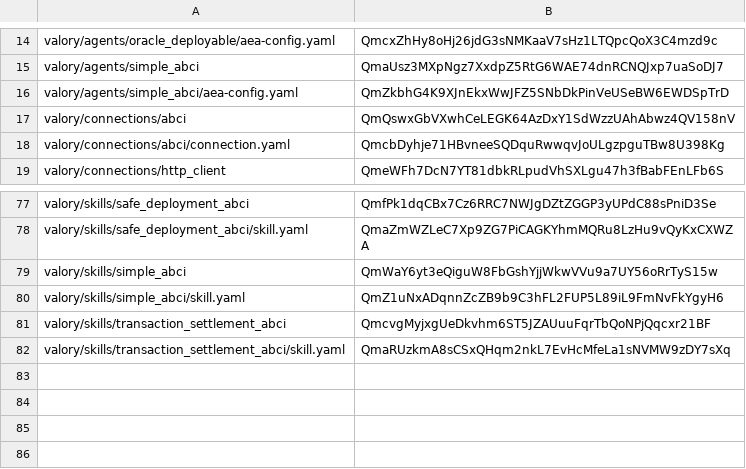
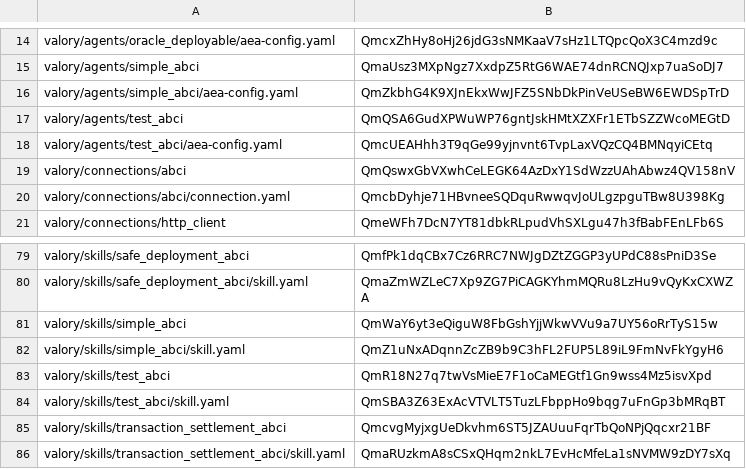
Before and after one commit to w1kke/olas-hello-world, a CSV file: packages/hashes.csv, drawn as a sheet; only a part is shown, gaps mark what is left out.

```diff
--- a/packages/hashes.csv
+++ b/packages/hashes.csv
@@ -16,2 +16,4 @@ valory/agents/simple_abci,QmaUsz3MXpNgz7XxdpZ5RtG6WAE74dnRCNQJxp7uaSoDJ7
 valory/agents/simple_abci/aea-config.yaml,QmZkbhG4K9XJnEkxWwJFZ5SNbDkPinVeUSeBW6EWDSpTrD
+valory/agents/test_abci,QmQSA6GudXPWuWP76gntJskHMtXZXFr1ETbSZZWcoMEGtD
+valory/agents/test_abci/aea-config.yaml,QmcUEAHhh3T9qGe99yjnvnt6TvpLaxVQzCQ4BMNqyiCEtq
 valory/connections/abci,QmQswxGbVXwhCeLEGK64AzDxY1SdWzzUAhAbwz4QV158nV
@@ -80,2 +82,4 @@ valory/skills/simple_abci,QmWaY6yt3eQiguW8FbGshYjjWkwVVu9a7UY56oRrTyS15w
 valory/skills/simple_abci/skill.yaml,QmZ1uNxADqnnZcZB9b9C3hFL2FUP5L89iL9FmNvFkYgyH6
+valory/skills/test_abci,QmR18N27q7twVsMieE7F1oCaMEGtf1Gn9wss4Mz5isvXpd
+valory/skills/test_abci/skill.yaml,QmSBA3Z63ExAcVTVLT5TuzLFbppHo9bqg7uFnGp3bMRqBT
 valory/skills/transaction_settlement_abci,QmcvgMyjxgUeDkvhm6ST5JZAUuuFqrTbQoNPjQqcxr21BF
```
Also changed, not shown: 1 other file.
